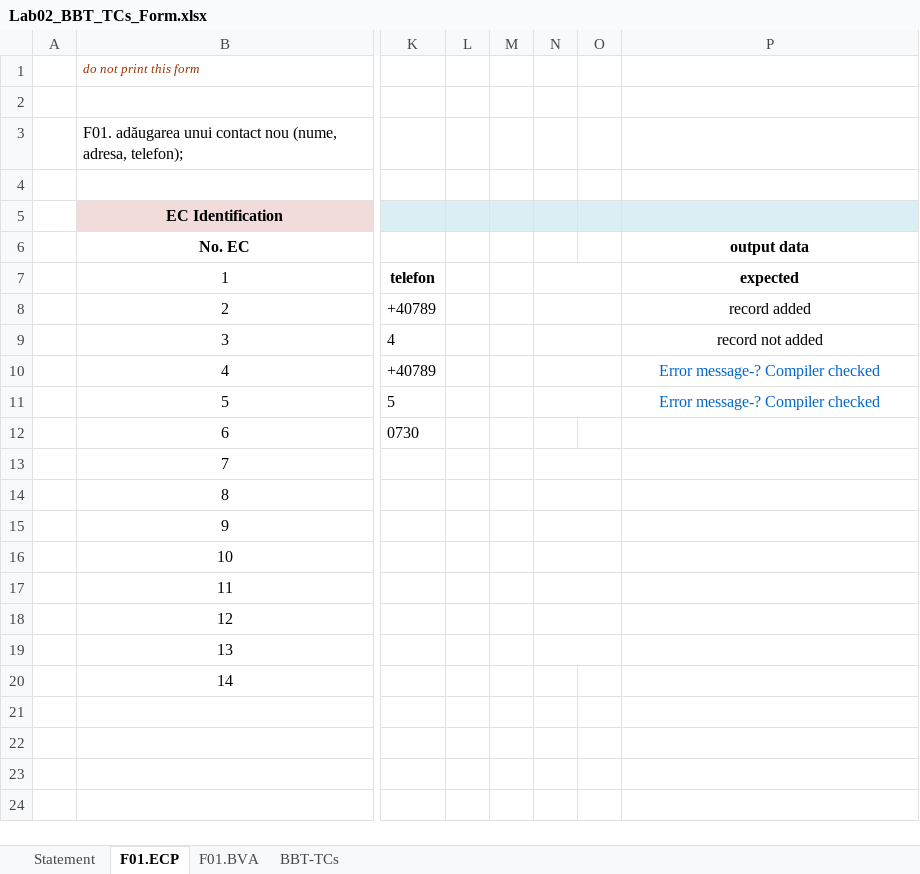
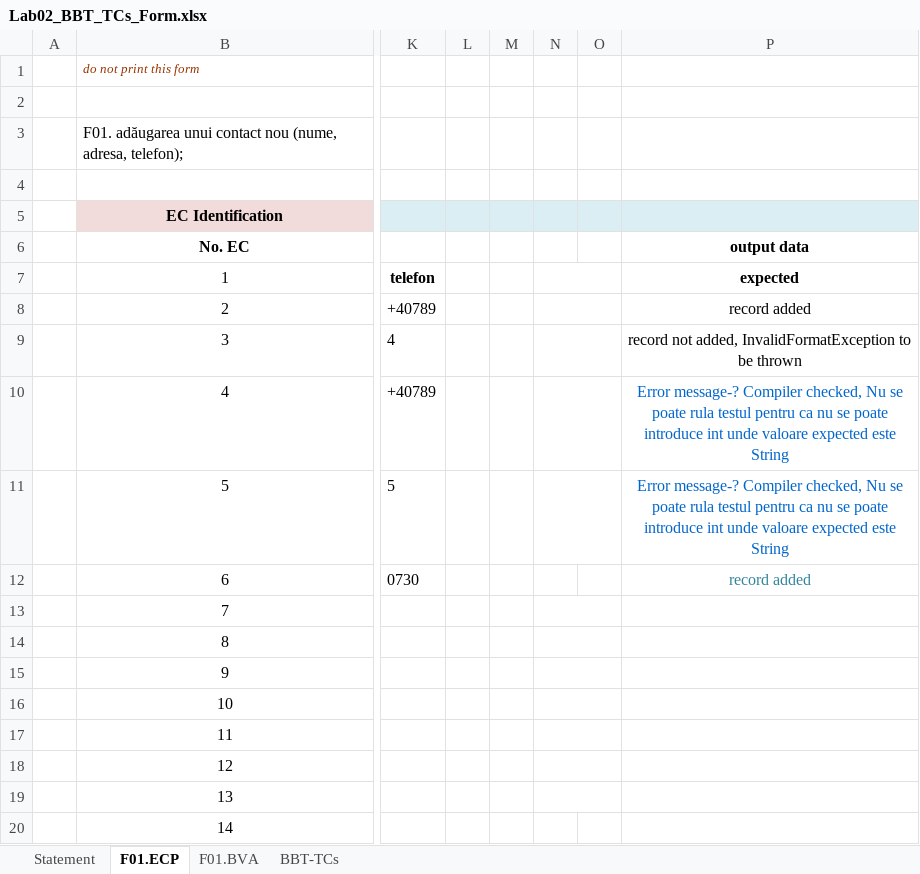
Before and after one commit to andreeaionut/iair2122, an Excel workbook: Docs/Lab02/Lab02_BBT_TCs_Form.xlsx, sheet F01.ECP, drawn as a sheet; only a part is shown, gaps mark what is left out; values as stored, in another font and other column widths than the file's, no borders; charts and pictures not drawn; the diff names each change by its address in the sheet, - before the commit and + after, or states it on an @@ line.

```diff
--- a/Docs/Lab02/Lab02_BBT_TCs_Form.xlsx (sheet F01.ECP)
+++ b/Docs/Lab02/Lab02_BBT_TCs_Form.xlsx (sheet F01.ECP)
-P9 (output data): record not added
+P9 (output data): record not added, InvalidFormatException to be thrown
-P10:P11 (output data): …message-? Compiler checked
+P10:P11 (output data): …message-? Compiler checked, Nu se poate rula testul pentru ca nu se poate introduce int unde valoare expected este String
-P12 (output data): (empty)
+P12 (output data): record added
```
Also changed, not shown: sheet BBT-TCs, sheet F01.BVA, sheet Statement, 1 other file.
